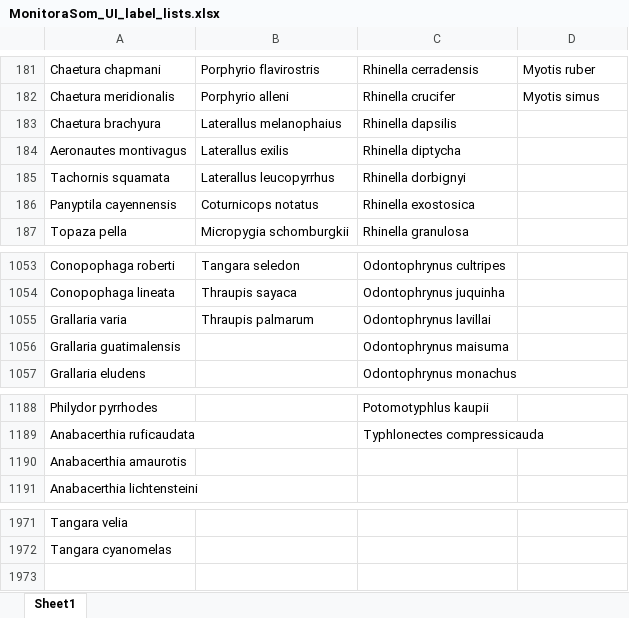
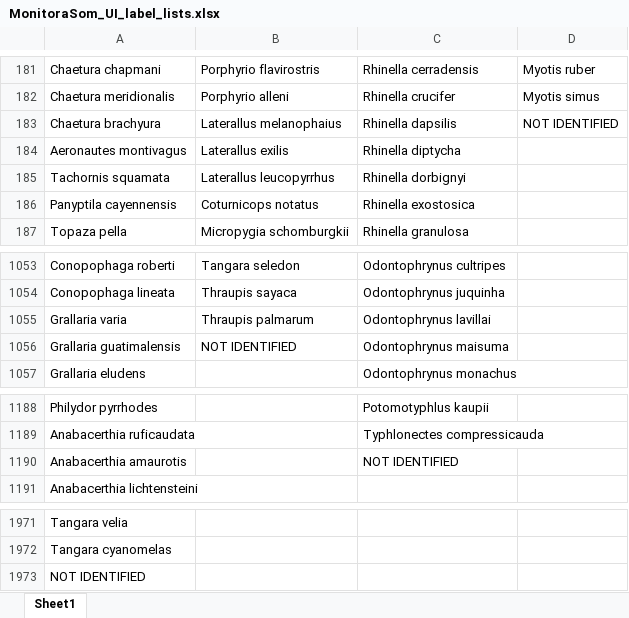
Before and after one commit to ConservaSom/monitoraSom, an Excel workbook: example/presets/MonitoraSom_UI_label_lists.xlsx, sheet Sheet1, drawn as a sheet; only a part is shown, gaps mark what is left out; values as stored, in another font and other column widths than the file's, no borders; the diff names each change by its address in the sheet, - before the commit and + after, or states it on an @@ line.

```diff
--- a/example/presets/MonitoraSom_UI_label_lists.xlsx (sheet Sheet1)
+++ b/example/presets/MonitoraSom_UI_label_lists.xlsx (sheet Sheet1)
-D183: (empty)
+D183: NOT IDENTIFIED
-B1056: (empty)
+B1056: NOT IDENTIFIED
-C1190: (empty)
+C1190: NOT IDENTIFIED
+row 1973: NOT IDENTIFIED
```
Also changed, not shown: 4 other files.
